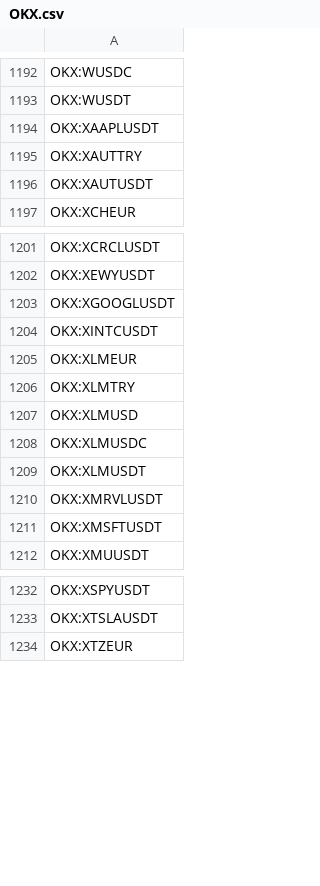
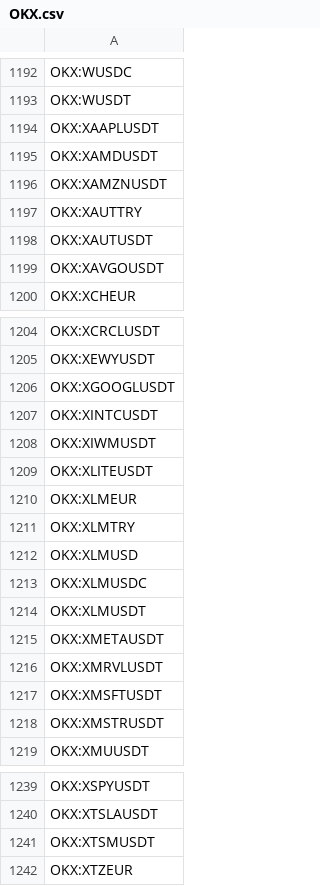
Before and after one commit to CryptowChris/Crypto-Exchanges-Tickers, a CSV file: tickers/OKX.csv, drawn as a sheet; only a part is shown, gaps mark what is left out; the diff names each change by its address in the sheet, - before the commit and + after, or states it on an @@ line.

Commit message:
Update tickers 2026-07-16
Modified CSV files: tickers/BingX.futures.csv, tickers/BloFin.csv, tickers/BloFin.futures.csv, tickers/Bybit.csv, tickers/CoinEx.csv, tickers/Gate.io.futures.csv, tickers/Mexc.csv, tickers/Mexc.futures.csv, tickers/OKX.csv, tickers/Weex.csv, tickers/Weex.futures.csv

Summary of changes:
BingX.futures:
  + Added lines:
    + BINGX:NCSKSOXS12USDUSDT.P
    + BINGX:NCSKTZA2USDUSDT.P

BloFin:
  - Removed lines:
    - BLOFIN:AXTIUSDT
    - BLOFIN:CYSUSDT
    - BLOFIN:NEWTUSDT
    - BLOFIN:SHELLUSDT
    - BLOFIN:TRUSTUSDT

BloFin.futures:
  - Removed lines:
    - BLOFIN:AXTIUSDT
    - BLOFIN:CYSUSDT
    - BLOFIN:NEWTUSDT
    - BLOFIN:SHELLUSDT
    - BLOFIN:TRUSTUSDT

Bybit:
  - Removed lines:
    - BYBIT:ARTYUSDT
    - BYBIT:CTAUSDT
    - BYBIT:GTAIUSDT
    - BYBIT:LBTCUSDT
    - BYBIT:MBOXUSDT
    - BYBIT:NAKAUSDT
    - BYBIT:UUSDT

CoinEx:
  - Removed lines:
    - COINEX:REEFUSDT
    - COINEX:SAROSUSDT

Gate.io.futures:
  - Removed lines:
    - GATEIO:MBOXUSDT.P

Mexc:
  + Added lines:
    + MEXC:APHONUSDT
    + MEXC:FNONUSDT
    + MEXC:PWRONUSDT
    + MEXC:STMONUSDT
    + MEXC:TTONUSDT

Mexc.futures:
  + Added lines:
    + MEXC:MUUUSDT.P

OKX:
  + Added lines:
    + OKX:XAMDUSDT
    + OKX:XAMZNUSDT
    + OKX:XAVGOUSDT
    + OKX:XIWMUSDT
    + OKX:XLITEUSDT
    + OKX:XMETAUSDT
    + OKX:XMSTRUSDT
    + OKX:XTSMUSDT

Weex:
  + Added lines:
    + WEEX:TENDIESUSDT

Weex.futures:
  + Added lines:
    + WEEX:TENDIESUSDT

```diff
--- a/tickers/OKX.csv
+++ b/tickers/OKX.csv
+row 1195: OKX:XAMDUSDT
+row 1196: OKX:XAMZNUSDT
+row 1199: OKX:XAVGOUSDT
+row 1208: OKX:XIWMUSDT
+row 1209: OKX:XLITEUSDT
+row 1215: OKX:XMETAUSDT
+row 1218: OKX:XMSTRUSDT
+row 1241: OKX:XTSMUSDT
```
Also changed, not shown: tickers/BingX.futures.csv, tickers/BloFin.csv, 8 other files.
